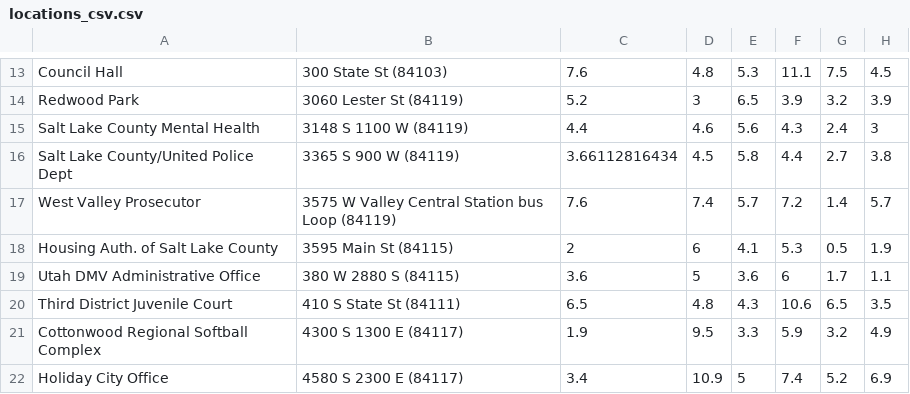
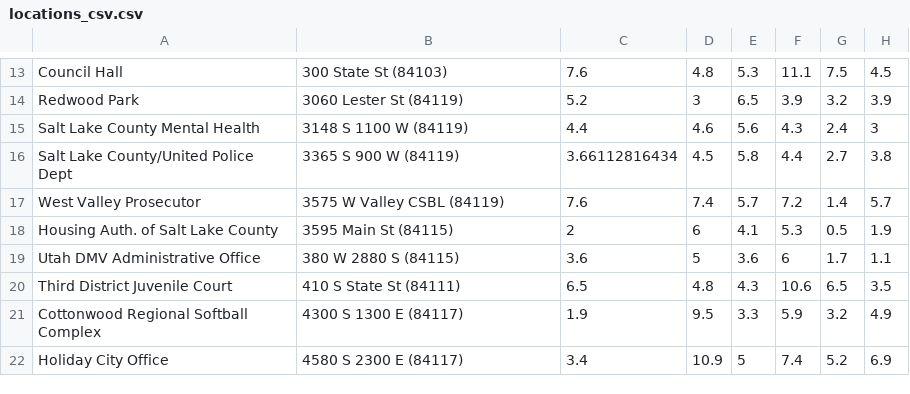
Before and after one commit to ChristopherGriswold/travellingSalesman, a CSV file: App/locations_csv.csv, drawn as a sheet; only a part is shown, gaps mark what is left out; the diff names each change by its address in the sheet, - before the commit and + after, or states it on an @@ line.

```diff
--- a/App/locations_csv.csv
+++ b/App/locations_csv.csv
-B17: 3575 W Valley Central Station bus Loop (84119)
+B17: 3575 W Valley CSBL (84119)
```
Also changed, not shown: App/packages_csv.csv, 4 other files.
